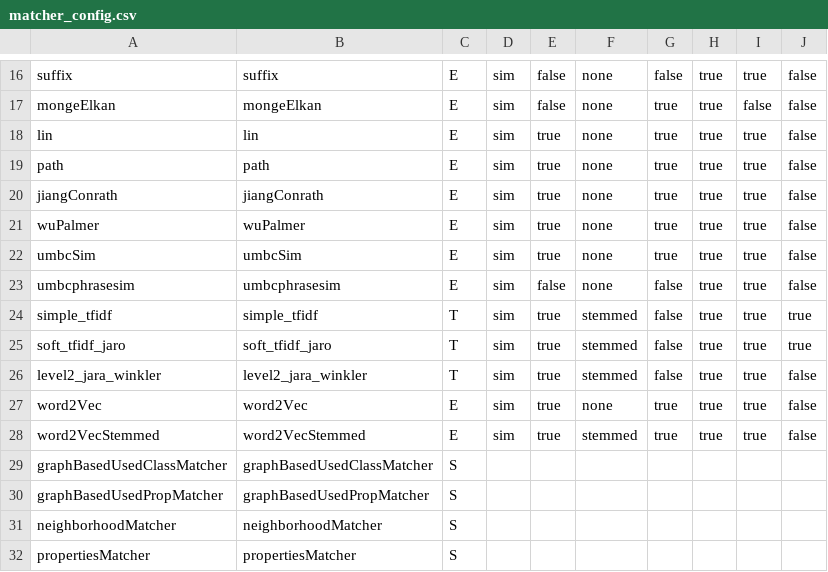
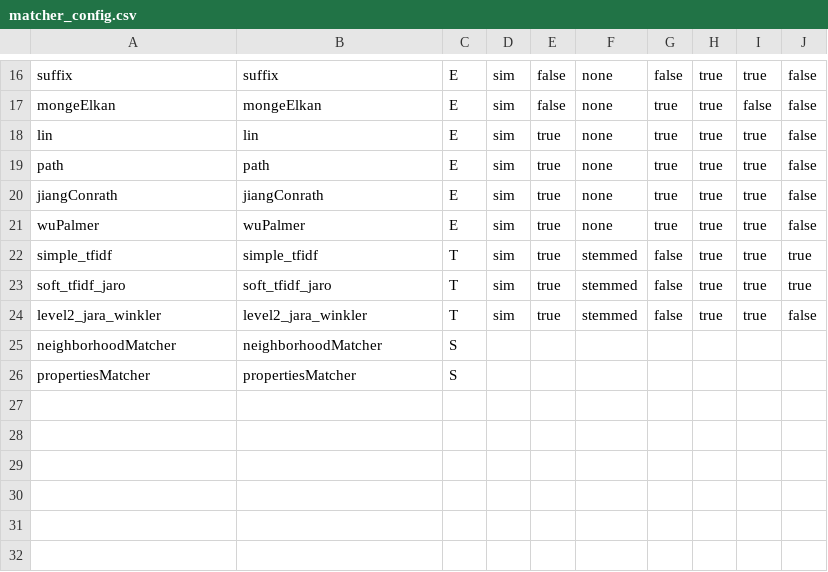
Before and after one commit to dwslab/COMMAND, a CSV file: matcher_config.csv, drawn as a sheet; only a part is shown, gaps mark what is left out; the diff names each change by its address in the sheet, - before the commit and + after, or states it on an @@ line.

```diff
--- a/matcher_config.csv
+++ b/matcher_config.csv
-row 22: umbcSim | umbcSim | E | sim | true | none | true | true | true | false
-row 23: umbcphrasesim | umbcphrasesim | E | sim | false | none | false | true | true | false
-row 27: word2Vec | word2Vec | E | sim | true | none | true | true | true | false
-row 28: word2VecStemmed | word2VecStemmed | E | sim | true | stemmed | true | true | true | false
-row 29: graphBasedUsedClassMatcher | graphBasedUsedClassMatcher | S
-row 30: graphBasedUsedPropMatcher | graphBasedUsedPropMatcher | S
```
Also changed, not shown: matching_matcher_result.csv, meta_matcher_result.csv, 23 other files.
